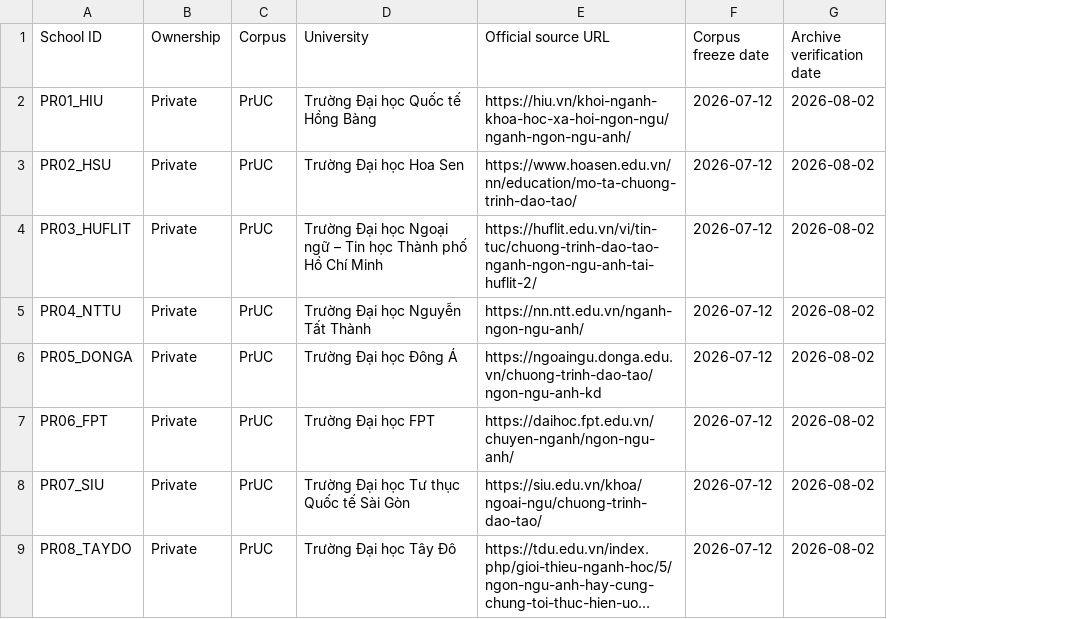
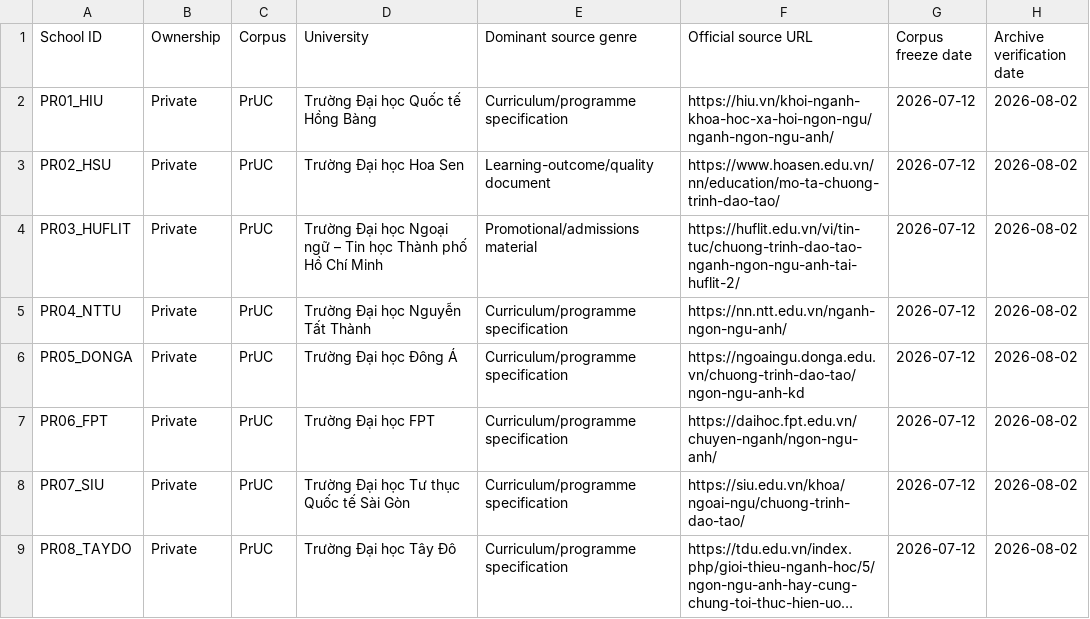
Before and after one commit to nguyenkhanh2690/hiujs-english-major-cads, a CSV file: metadata/institution_metadata.csv, drawn as a sheet; only a part is shown; long unchanged cells end in …; the diff names each change by its address in the sheet, - before the commit and + after, or states it on an @@ line.

Commit message:
Move Appendix A metadata to repository

```diff
--- a/metadata/institution_metadata.csv
+++ b/metadata/institution_metadata.csv
+column E (Dominant source genre), rows 2-9: Curriculum/programme specification | Learning-outcome/quality document | Promotional/admissions material | Curriculum/programme specification | Curriculum/programme specification | Curriculum/programme specification | Curriculum/programme specification | Curriculum/programme specification
```
Also changed, not shown: 4 other files.
